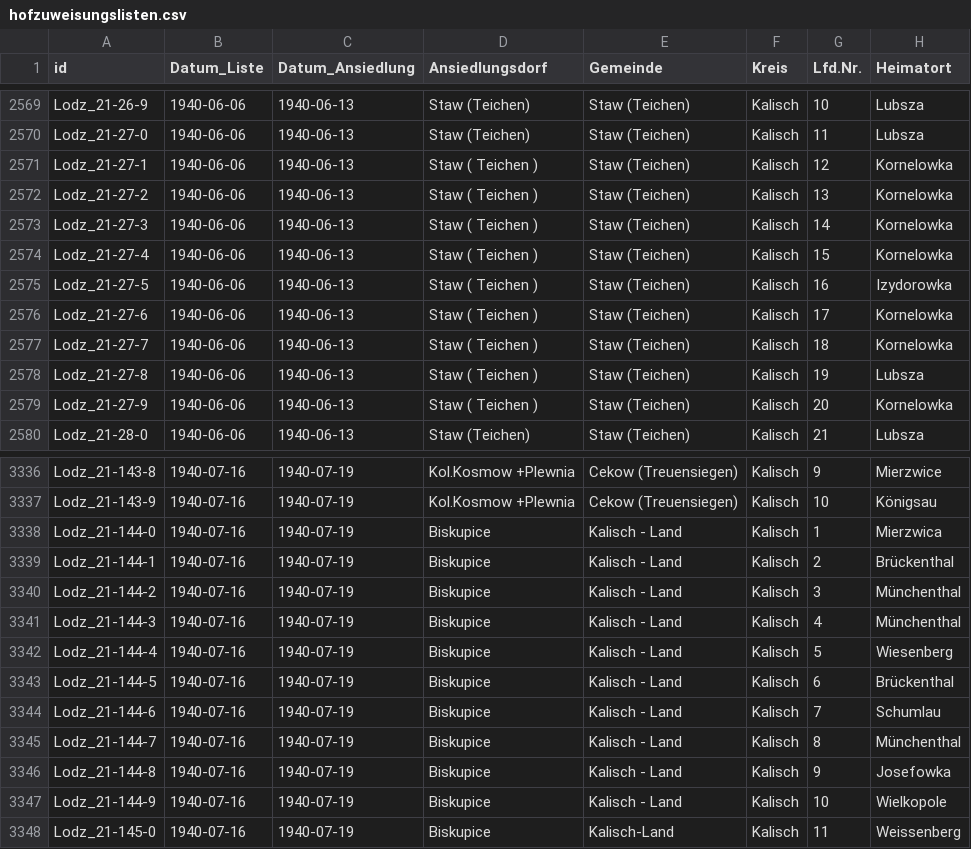
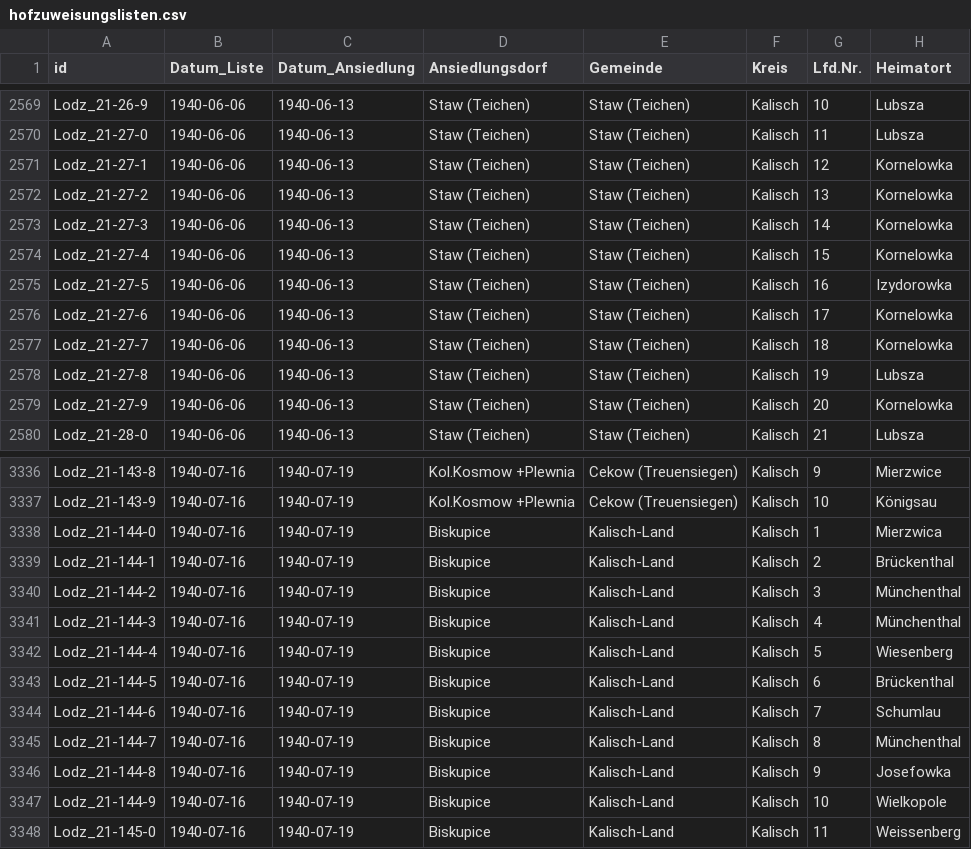
Before and after one commit to rue-a/hofzuweisungslisten, a CSV file: hofzuweisungslisten.csv, drawn as a sheet; only a part is shown, gaps mark what is left out; the diff covers the shown part only; the diff names each change by its address in the sheet, - before the commit and + after, or states it on an @@ line.

```diff
--- a/hofzuweisungslisten.csv
+++ b/hofzuweisungslisten.csv
-D2571:D2579 (Ansiedlungsdorf): Staw ( Teichen )
+D2571:D2579 (Ansiedlungsdorf): Staw (Teichen)
-E3338:E3347 (Gemeinde): Kalisch - Land
+E3338:E3347 (Gemeinde): Kalisch-Land
```
Also changed, not shown: 45 edited cells elsewhere in this file.
